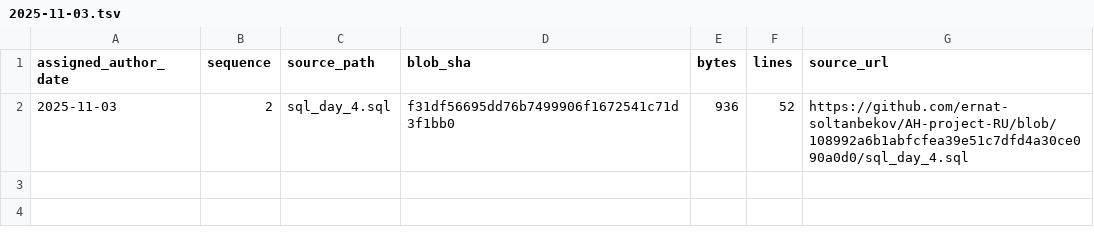
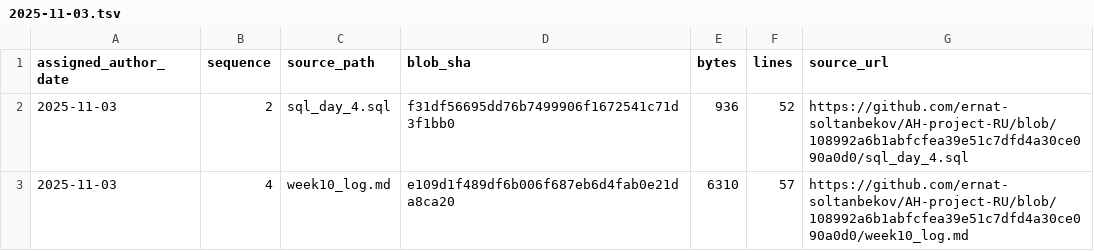
Before and after one commit to GhostOfAstana/AH-project-RU, a TSV file: source-catalog-2026-09-30/daily/2025-11-03.tsv, drawn as a sheet; the diff names each change by its address in the sheet, - before the commit and + after, or states it on an @@ line.

Commit message:
catalog: add source metadata for 2025-11-03 #4 (backfill generated 2026-09-30)

```diff
--- a/source-catalog-2026-09-30/daily/2025-11-03.tsv
+++ b/source-catalog-2026-09-30/daily/2025-11-03.tsv
+row 3: 2025-11-03 | 4 | week10_log.md | e109d1f489df6b006f687eb6d4fab0e21da8ca20 | 6310 | 57 | https://github.com/ernat-soltanbekov/AH-project-RU/blob/108992a6b1abfcfea39e51c7dfd4a30ce090a0d0/week10_log.md
```
